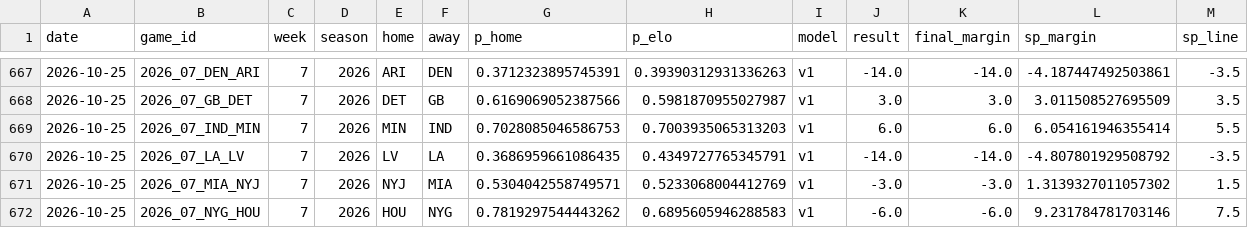
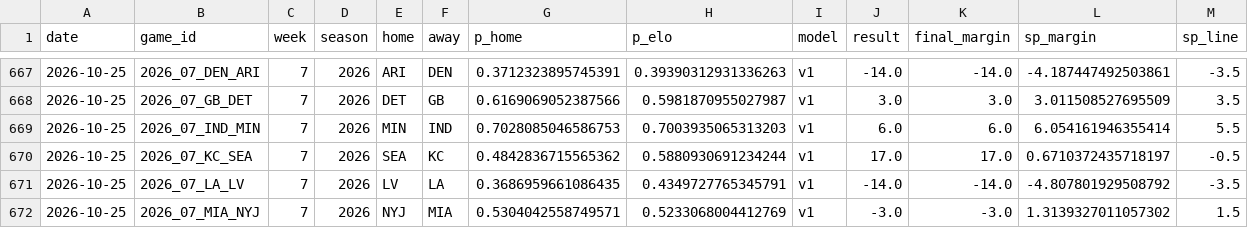
Before and after one commit to azcal/mbm-nfl, a CSV file: logs/graded.csv, drawn as a sheet; only a part is shown, gaps mark what is left out; the shorter side is filled out with more unchanged rows; rows hold the shown columns only; the diff names each change by its address in the sheet, - before the commit and + after, or states it on an @@ line.

```diff
--- a/logs/graded.csv
+++ b/logs/graded.csv
+row 670: 2026-10-25 | 2026_07_KC_SEA | 7 | 2026 | SEA | KC | 0.4842836715565362 | 0.5880930691234244 | v1 | 17.0 | 17.0 | 0.6710372435718197 | -0.5
```
Also changed, not shown: logs/edgedesk_export.csv, logs/picks.csv, 6 other files.
